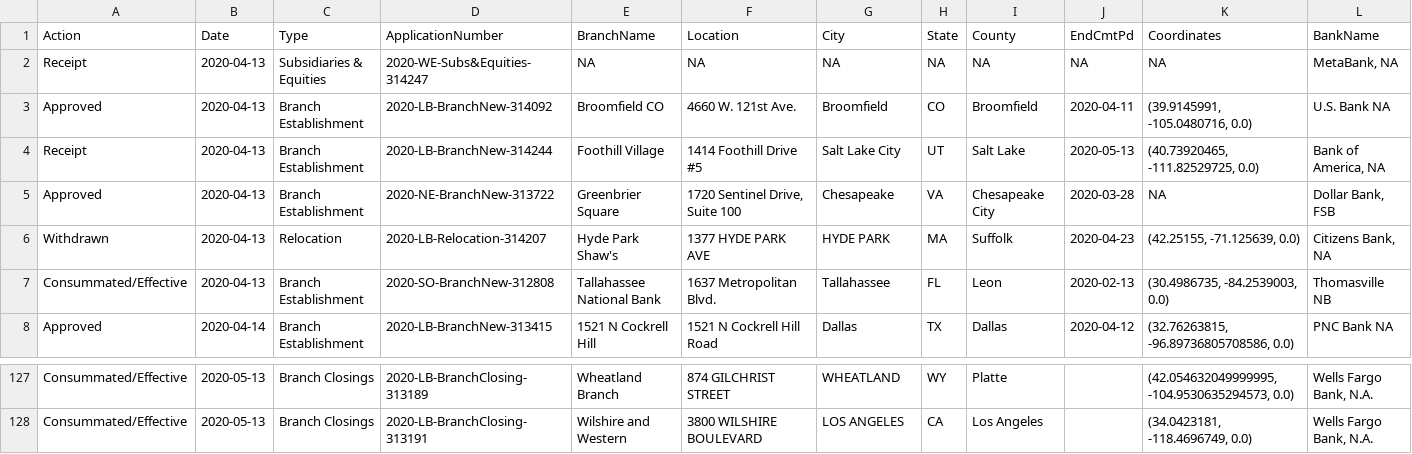
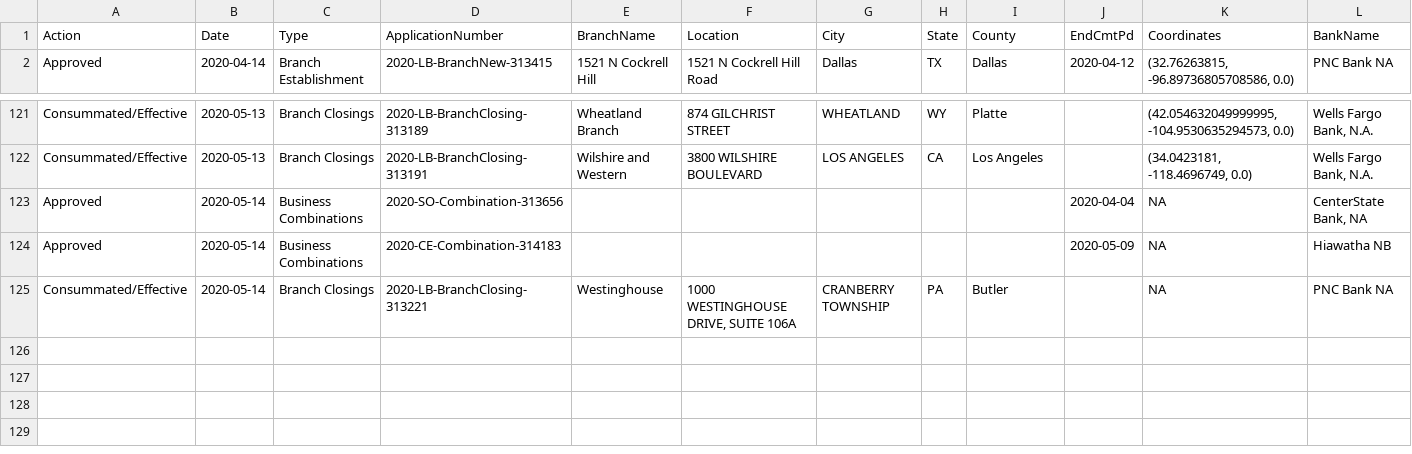
Before and after one commit to mthomas-ketchbrook/occ_filings, a CSV file: current_data.csv, drawn as a sheet; only a part is shown, gaps mark what is left out.

Commit message:
Update for new data on 2020-05-15

```diff
--- a/current_data.csv
+++ b/current_data.csv
@@ -1,8 +1,2 @@
 Action,Date,Type,ApplicationNumber,BranchName,Location,City,State,County,EndCmtPd,Coordinates,BankName
-Receipt,2020-04-13,Subsidiaries & Equities,2020-WE-Subs&Equities-314247,NA,NA,NA,NA,NA,NA,NA,"MetaBank, NA"
-Approved,2020-04-13,Branch Establishment,2020-LB-BranchNew-314092,Broomfield CO,4660 W. 121st Ave.,Broomfield,CO,Broomfield,2020-04-11,"(39.9145991, -105.0480716, 0.0)",U.S. Bank NA
-Receipt,2020-04-13,Branch Establishment,2020-LB-BranchNew-314244,Foothill Village,1414 Foothill Drive #5,Salt Lake City,UT,Salt Lake,2020-05-13,"(40.73920465, -111.82529725, 0.0)","Bank of America, NA"
-Approved,2020-04-13,Branch Establishment,2020-NE-BranchNew-313722,Greenbrier Square,"1720 Sentinel Drive, Suite 100",Chesapeake,VA,Chesapeake City,2020-03-28,NA,"Dollar Bank, FSB"
-Withdrawn,2020-04-13,Relocation,2020-LB-Relocation-314207,Hyde Park Shaw's,1377 HYDE PARK AVE,HYDE PARK,MA,Suffolk,2020-04-23,"(42.25155, -71.125639, 0.0)","Citizens Bank, NA"
-Consummated/Effective,2020-04-13,Branch Establishment,2020-SO-BranchNew-312808,Tallahassee National Bank,1637 Metropolitan Blvd.,Tallahassee,FL,Leon,2020-02-13,"(30.4986735, -84.2539003, 0.0)",Thomasville NB
 Approved,2020-04-14,Branch Establishment,2020-LB-BranchNew-313415,1521 N Cockrell Hill,1521 N Cockrell Hill Road,Dallas,TX,Dallas,2020-04-12,"(32.76263815, -96.89736805708586, 0.0)",PNC Bank NA
@@ -128 +122,4 @@ Consummated/Effective,2020-05-13,Branch Closings,2020-LB-BranchClosing-313189,Wh
 Consummated/Effective,2020-05-13,Branch Closings,2020-LB-BranchClosing-313191,Wilshire and Western,3800 WILSHIRE BOULEVARD,LOS ANGELES,CA,Los Angeles, ,"(34.0423181, -118.4696749, 0.0)","Wells Fargo Bank, N.A."
+Approved,2020-05-14,Business Combinations,2020-SO-Combination-313656, , , , , ,2020-04-04,NA,"CenterState Bank, NA"
+Approved,2020-05-14,Business Combinations,2020-CE-Combination-314183, , , , , ,2020-05-09,NA,Hiawatha NB
+Consummated/Effective,2020-05-14,Branch Closings,2020-LB-BranchClosing-313221,Westinghouse,"1000 WESTINGHOUSE DRIVE, SUITE 106A",CRANBERRY TOWNSHIP,PA,Butler, ,NA,PNC Bank NA
```
Also changed, not shown: 1 other file.
